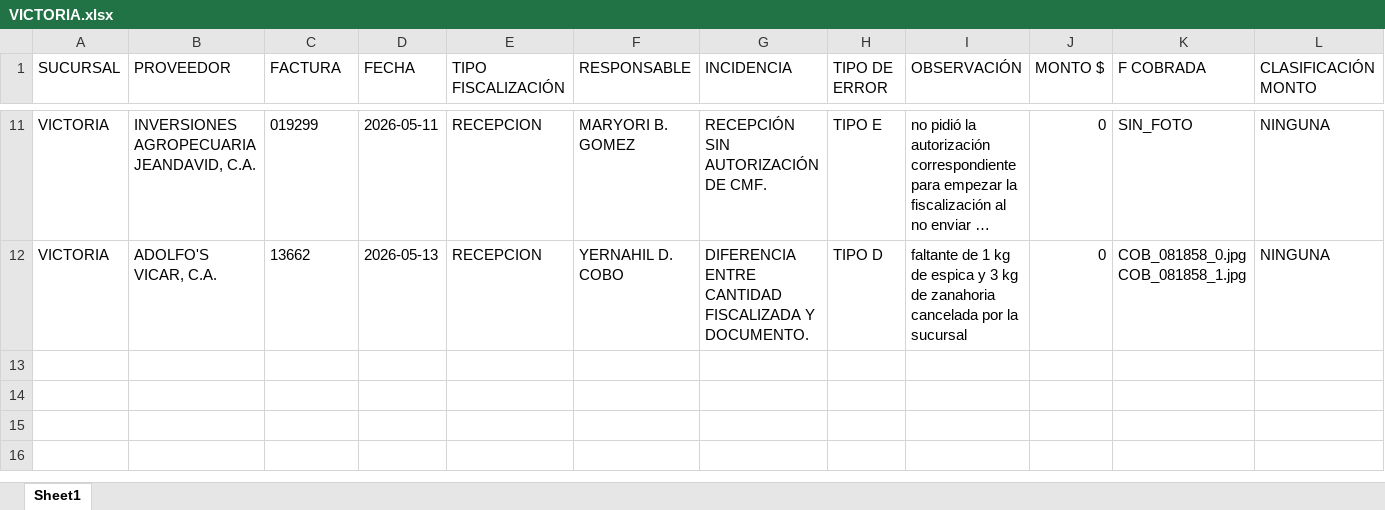
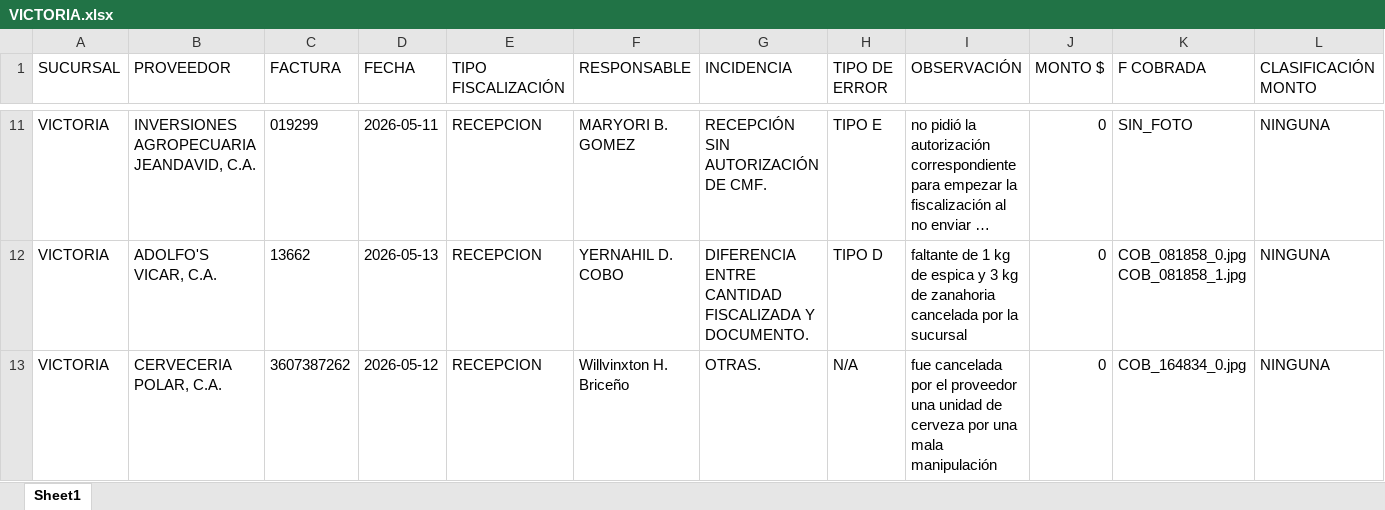
Before and after one commit to monitoreocmi/FISCALIZACION, an Excel workbook: cuadros/MAYO/VICTORIA.xlsx, sheet Sheet1, drawn as a sheet; only a part is shown, gaps mark what is left out; long unchanged cells end in …; values as stored, in another font and other column widths than the file's, no borders; rows hold the shown columns only; the diff names each change by its address in the sheet, - before the commit and + after, or states it on an @@ line.

```diff
--- a/cuadros/MAYO/VICTORIA.xlsx (sheet Sheet1)
+++ b/cuadros/MAYO/VICTORIA.xlsx (sheet Sheet1)
+row 13: VICTORIA | CERVECERIA POLAR, C.A. | 3607387262 | 2026-05-12 | RECEPCION | Willvinxton H. Briceño | OTRAS. | N/A | fue cancelada por el proveedor una unidad de cerveza por una mala manipulación | 0 | COB_164834_0.jpg | NINGUNA
```
Also changed, not shown: cuadros/ABRIL/ABRIL_CENTRAL.xlsx, cuadros/MARZO/MARZO_GUACARA_IPSFA.xlsx, 38 other files.
